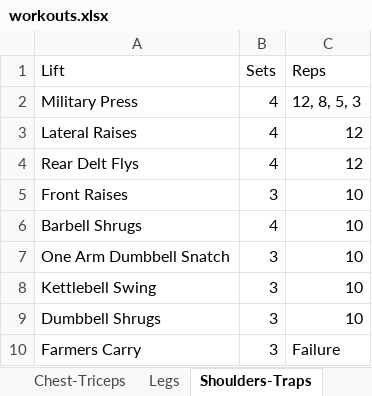
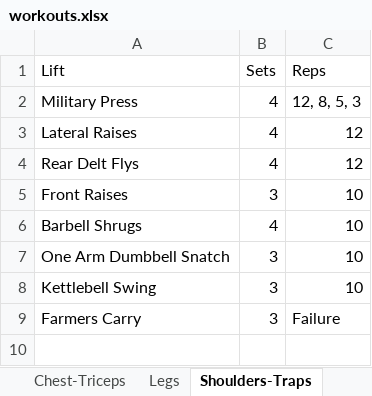
Before and after one commit to geocoug/toolkit, an Excel workbook: static/workouts.xlsx, sheet Shoulders-Traps, drawn as a sheet; values as stored, in another font and other column widths than the file's, no borders; the diff names each change by its address in the sheet, - before the commit and + after, or states it on an @@ line.

```diff
--- a/static/workouts.xlsx (sheet Shoulders-Traps)
+++ b/static/workouts.xlsx (sheet Shoulders-Traps)
-row 9: Dumbbell Shrugs | 3 | 10
```
Also changed, not shown: sheet Back-Biceps-Abs, sheet Chest-Triceps, 13 other files.
